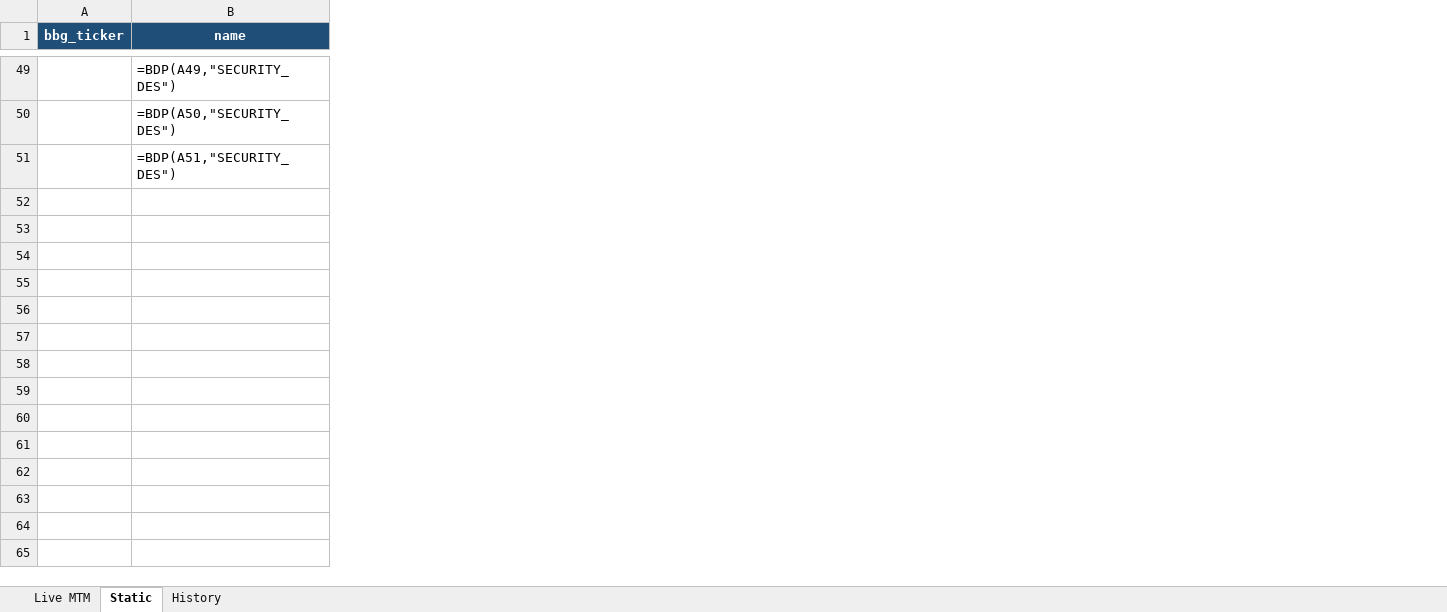
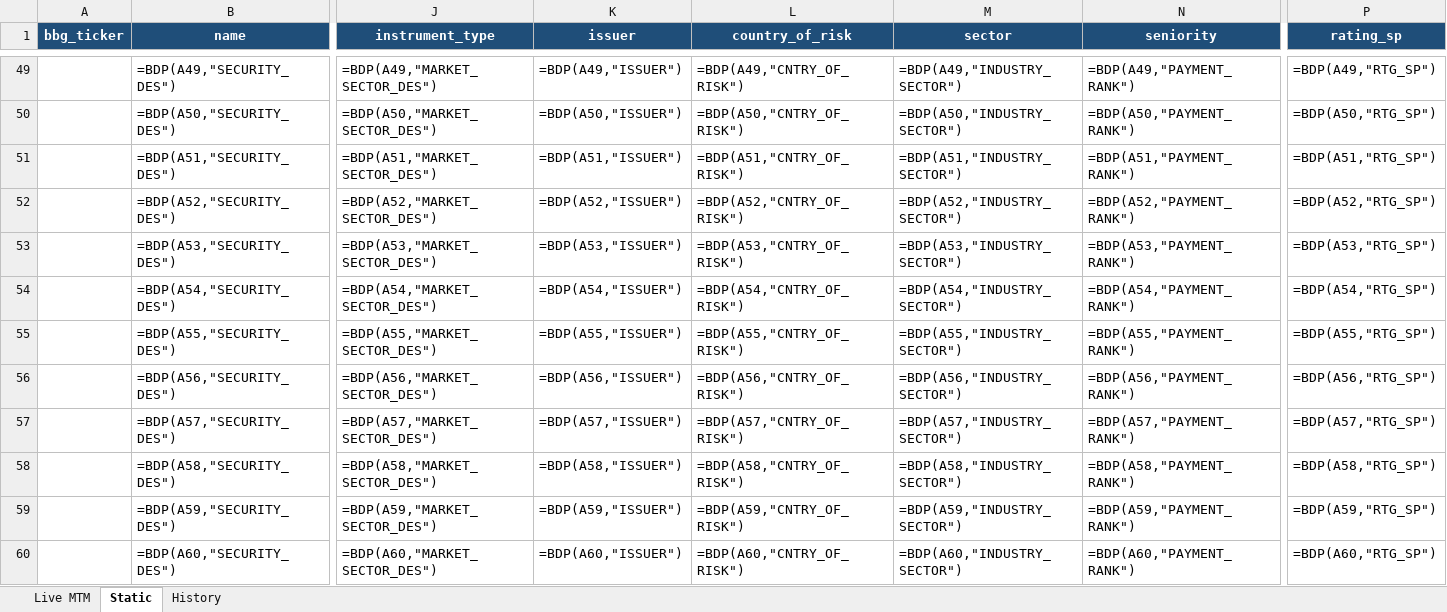
Before and after one commit to spiegel21/banistmo, an Excel workbook: projects/02-pnl-dashboard/templates/bloomberg_prices.xlsx, sheet Static, drawn as a sheet; only a part is shown, gaps mark what is left out; values as stored, in another font and other column widths than the file's, no borders; formulas without a stored value are shown as written; rows hold the shown columns only; the diff covers the shown part only; the diff names each change by its address in the sheet, - before the commit and + after, or states it on an @@ line.

```diff
--- a/projects/02-pnl-dashboard/templates/bloomberg_prices.xlsx (sheet Static)
+++ b/projects/02-pnl-dashboard/templates/bloomberg_prices.xlsx (sheet Static)
+column J (instrument_type), rows 49-51: =BDP(A49,"MARKET_SECTOR_DES") | =BDP(A50,"MARKET_SECTOR_DES") | =BDP(A51,"MARKET_SECTOR_DES")
+column K (issuer), rows 49-51: =BDP(A49,"ISSUER") | =BDP(A50,"ISSUER") | =BDP(A51,"ISSUER")
+column L (country_of_risk), rows 49-51: =BDP(A49,"CNTRY_OF_RISK") | =BDP(A50,"CNTRY_OF_RISK") | =BDP(A51,"CNTRY_OF_RISK")
+column M (sector), rows 49-51: =BDP(A49,"INDUSTRY_SECTOR") | =BDP(A50,"INDUSTRY_SECTOR") | =BDP(A51,"INDUSTRY_SECTOR")
+column N (seniority), rows 49-51: =BDP(A49,"PAYMENT_RANK") | =BDP(A50,"PAYMENT_RANK") | =BDP(A51,"PAYMENT_RANK")
+column P (rating_sp), rows 49-51: =BDP(A49,"RTG_SP") | =BDP(A50,"RTG_SP") | =BDP(A51,"RTG_SP")
+row 52:  | =BDP(A52,"SECURITY_DES") | =BDP(A52,"MARKET_SECTOR_DES") | =BDP(A52,"ISSUER") | =BDP(A52,"CNTRY_OF_RISK") | =BDP(A52,"INDUSTRY_SECTOR") | =BDP(A52,"PAYMENT_RANK") | =BDP(A52,"RTG_SP")
+row 53:  | =BDP(A53,"SECURITY_DES") | =BDP(A53,"MARKET_SECTOR_DES") | =BDP(A53,"ISSUER") | =BDP(A53,"CNTRY_OF_RISK") | =BDP(A53,"INDUSTRY_SECTOR") | =BDP(A53,"PAYMENT_RANK") | =BDP(A53,"RTG_SP")
+row 54:  | =BDP(A54,"SECURITY_DES") | =BDP(A54,"MARKET_SECTOR_DES") | =BDP(A54,"ISSUER") | =BDP(A54,"CNTRY_OF_RISK") | =BDP(A54,"INDUSTRY_SECTOR") | =BDP(A54,"PAYMENT_RANK") | =BDP(A54,"RTG_SP")
+row 55:  | =BDP(A55,"SECURITY_DES") | =BDP(A55,"MARKET_SECTOR_DES") | =BDP(A55,"ISSUER") | =BDP(A55,"CNTRY_OF_RISK") | =BDP(A55,"INDUSTRY_SECTOR") | =BDP(A55,"PAYMENT_RANK") | =BDP(A55,"RTG_SP")
+row 56:  | =BDP(A56,"SECURITY_DES") | =BDP(A56,"MARKET_SECTOR_DES") | =BDP(A56,"ISSUER") | =BDP(A56,"CNTRY_OF_RISK") | =BDP(A56,"INDUSTRY_SECTOR") | =BDP(A56,"PAYMENT_RANK") | =BDP(A56,"RTG_SP")
+row 57:  | =BDP(A57,"SECURITY_DES") | =BDP(A57,"MARKET_SECTOR_DES") | =BDP(A57,"ISSUER") | =BDP(A57,"CNTRY_OF_RISK") | =BDP(A57,"INDUSTRY_SECTOR") | =BDP(A57,"PAYMENT_RANK") | =BDP(A57,"RTG_SP")
+row 58:  | =BDP(A58,"SECURITY_DES") | =BDP(A58,"MARKET_SECTOR_DES") | =BDP(A58,"ISSUER") | =BDP(A58,"CNTRY_OF_RISK") | =BDP(A58,"INDUSTRY_SECTOR") | =BDP(A58,"PAYMENT_RANK") | =BDP(A58,"RTG_SP")
+row 59:  | =BDP(A59,"SECURITY_DES") | =BDP(A59,"MARKET_SECTOR_DES") | =BDP(A59,"ISSUER") | =BDP(A59,"CNTRY_OF_RISK") | =BDP(A59,"INDUSTRY_SECTOR") | =BDP(A59,"PAYMENT_RANK") | =BDP(A59,"RTG_SP")
+row 60:  | =BDP(A60,"SECURITY_DES") | =BDP(A60,"MARKET_SECTOR_DES") | =BDP(A60,"ISSUER") | =BDP(A60,"CNTRY_OF_RISK") | =BDP(A60,"INDUSTRY_SECTOR") | =BDP(A60,"PAYMENT_RANK") | =BDP(A60,"RTG_SP")
```
Also changed, not shown: 41 added rows and 3 added columns elsewhere in this sheet, sheet Live MTM, 4 other files.
